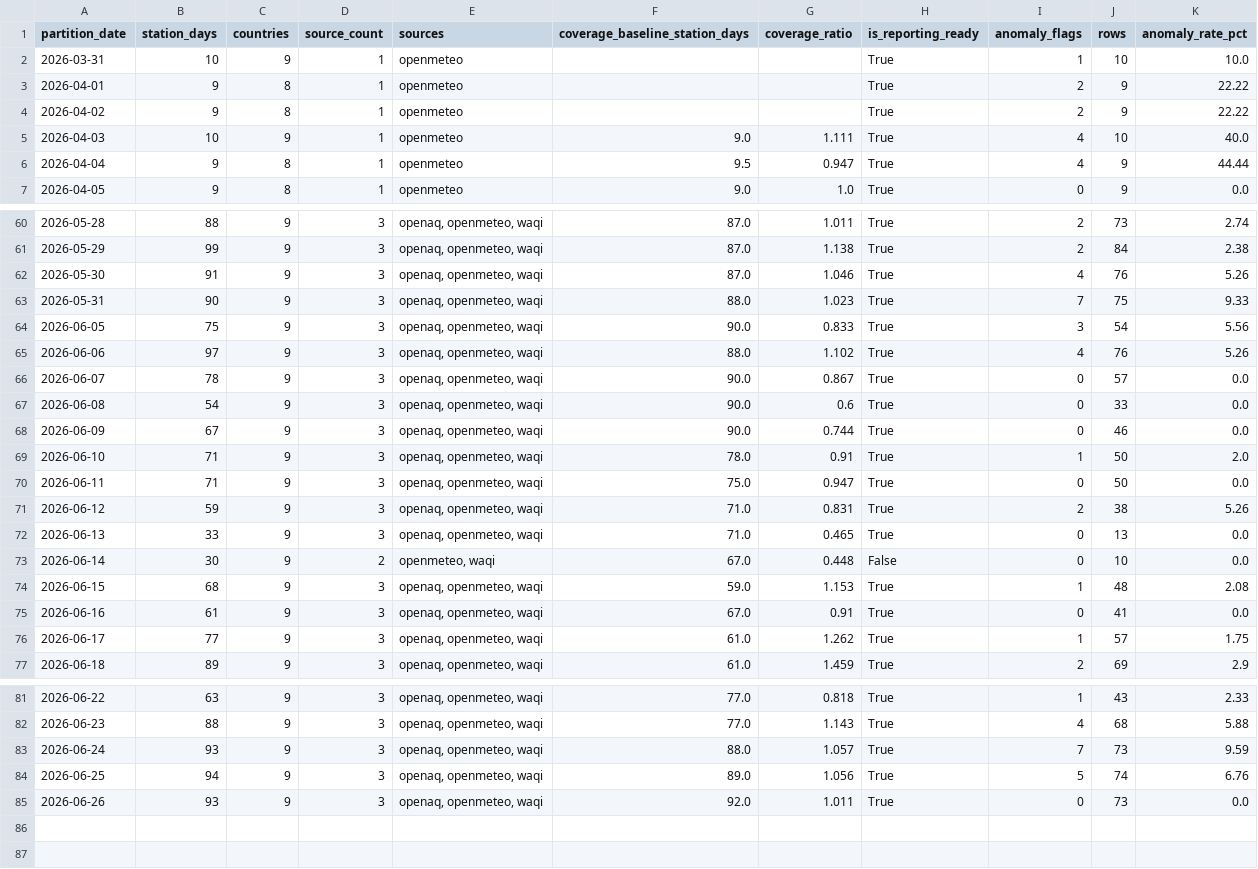
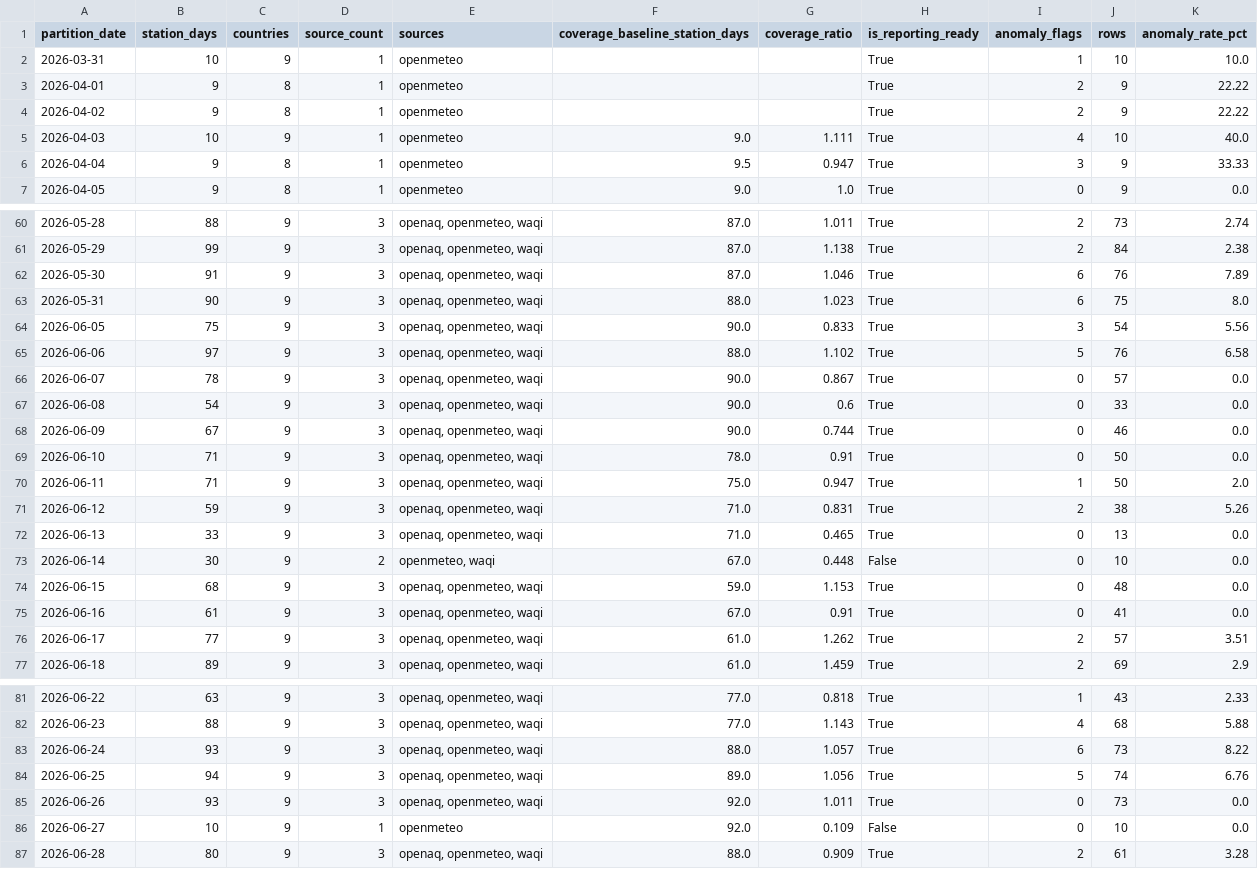
Before and after one commit to ReguiguiMohamed/MediterraneanWillForge, a CSV file: docs/reporting_readiness.csv, drawn as a sheet; only a part is shown, gaps mark what is left out; the diff covers the shown part only.

```diff
--- a/docs/reporting_readiness.csv
+++ b/docs/reporting_readiness.csv
@@ -5,3 +5,3 @@ partition_date,station_days,countries,source_count,sources,coverage_baseline_sta
 2026-04-03,10,9,1,openmeteo,9.0,1.111,True,4,10,40.0
-2026-04-04,9,8,1,openmeteo,9.5,0.947,True,4,9,44.44
+2026-04-04,9,8,1,openmeteo,9.5,0.947,True,3,9,33.33
 2026-04-05,9,8,1,openmeteo,9.0,1.0,True,0,9,0.0
@@ -61,6 +61,6 @@ partition_date,station_days,countries,source_count,sources,coverage_baseline_sta
 2026-05-29,99,9,3,"openaq, openmeteo, waqi",87.0,1.138,True,2,84,2.38
-2026-05-30,91,9,3,"openaq, openmeteo, waqi",87.0,1.046,True,4,76,5.26
-2026-05-31,90,9,3,"openaq, openmeteo, waqi",88.0,1.023,True,7,75,9.33
+2026-05-30,91,9,3,"openaq, openmeteo, waqi",87.0,1.046,True,6,76,7.89
+2026-05-31,90,9,3,"openaq, openmeteo, waqi",88.0,1.023,True,6,75,8.0
 2026-06-05,75,9,3,"openaq, openmeteo, waqi",90.0,0.833,True,3,54,5.56
-2026-06-06,97,9,3,"openaq, openmeteo, waqi",88.0,1.102,True,4,76,5.26
+2026-06-06,97,9,3,"openaq, openmeteo, waqi",88.0,1.102,True,5,76,6.58
 2026-06-07,78,9,3,"openaq, openmeteo, waqi",90.0,0.867,True,0,57,0.0
@@ -68,4 +68,4 @@ partition_date,station_days,countries,source_count,sources,coverage_baseline_sta
 2026-06-09,67,9,3,"openaq, openmeteo, waqi",90.0,0.744,True,0,46,0.0
-2026-06-10,71,9,3,"openaq, openmeteo, waqi",78.0,0.91,True,1,50,2.0
-2026-06-11,71,9,3,"openaq, openmeteo, waqi",75.0,0.947,True,0,50,0.0
+2026-06-10,71,9,3,"openaq, openmeteo, waqi",78.0,0.91,True,0,50,0.0
+2026-06-11,71,9,3,"openaq, openmeteo, waqi",75.0,0.947,True,1,50,2.0
 2026-06-12,59,9,3,"openaq, openmeteo, waqi",71.0,0.831,True,2,38,5.26
@@ -73,5 +73,5 @@ partition_date,station_days,countries,source_count,sources,coverage_baseline_sta
 2026-06-14,30,9,2,"openmeteo, waqi",67.0,0.448,False,0,10,0.0
-2026-06-15,68,9,3,"openaq, openmeteo, waqi",59.0,1.153,True,1,48,2.08
+2026-06-15,68,9,3,"openaq, openmeteo, waqi",59.0,1.153,True,0,48,0.0
 2026-06-16,61,9,3,"openaq, openmeteo, waqi",67.0,0.91,True,0,41,0.0
-2026-06-17,77,9,3,"openaq, openmeteo, waqi",61.0,1.262,True,1,57,1.75
+2026-06-17,77,9,3,"openaq, openmeteo, waqi",61.0,1.262,True,2,57,3.51
 2026-06-18,89,9,3,"openaq, openmeteo, waqi",61.0,1.459,True,2,69,2.9
@@ -82,4 +82,6 @@ partition_date,station_days,countries,source_count,sources,coverage_baseline_sta
 2026-06-23,88,9,3,"openaq, openmeteo, waqi",77.0,1.143,True,4,68,5.88
-2026-06-24,93,9,3,"openaq, openmeteo, waqi",88.0,1.057,True,7,73,9.59
+2026-06-24,93,9,3,"openaq, openmeteo, waqi",88.0,1.057,True,6,73,8.22
 2026-06-25,94,9,3,"openaq, openmeteo, waqi",89.0,1.056,True,5,74,6.76
 2026-06-26,93,9,3,"openaq, openmeteo, waqi",92.0,1.011,True,0,73,0.0
+2026-06-27,10,9,1,openmeteo,92.0,0.109,False,0,10,0.0
+2026-06-28,80,9,3,"openaq, openmeteo, waqi",88.0,0.909,True,2,61,3.28
```
Also changed, not shown: 34 edited cells elsewhere in this file, 8 other files.
